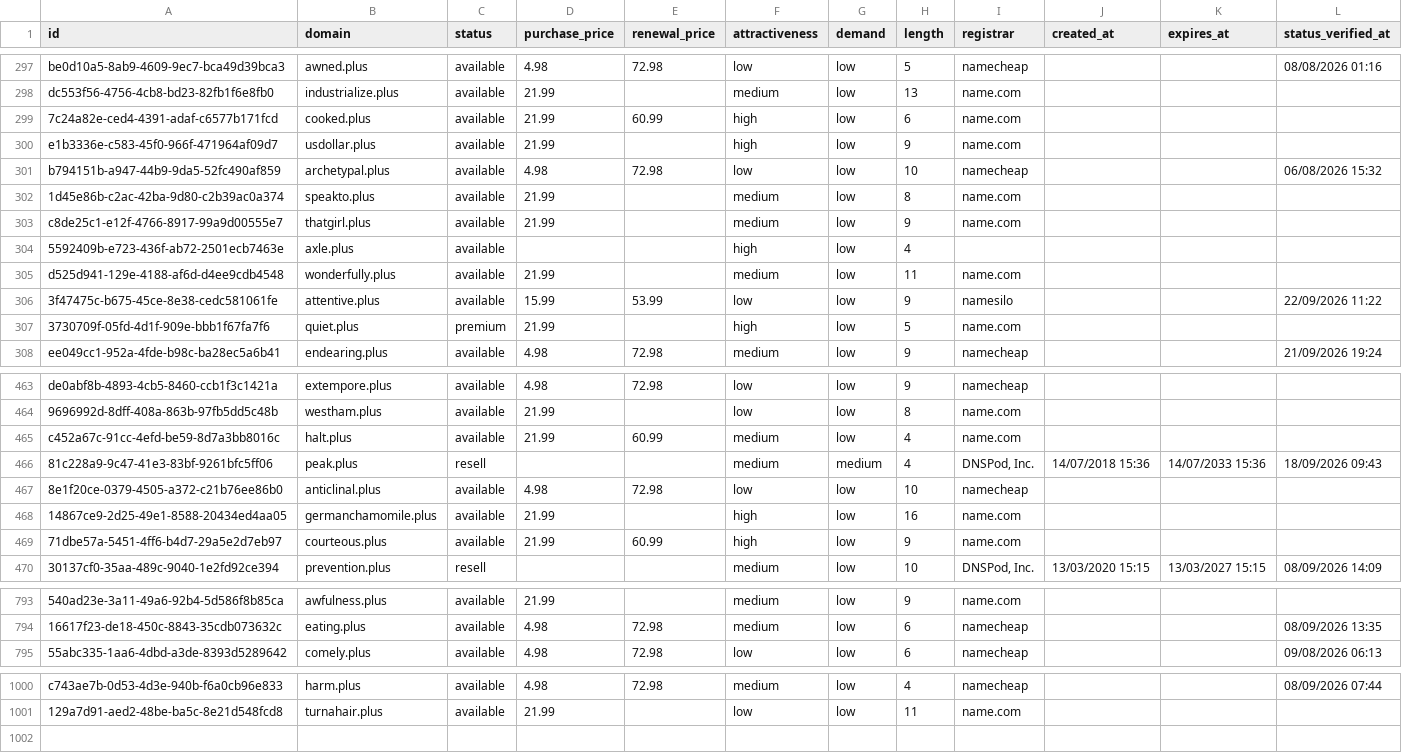
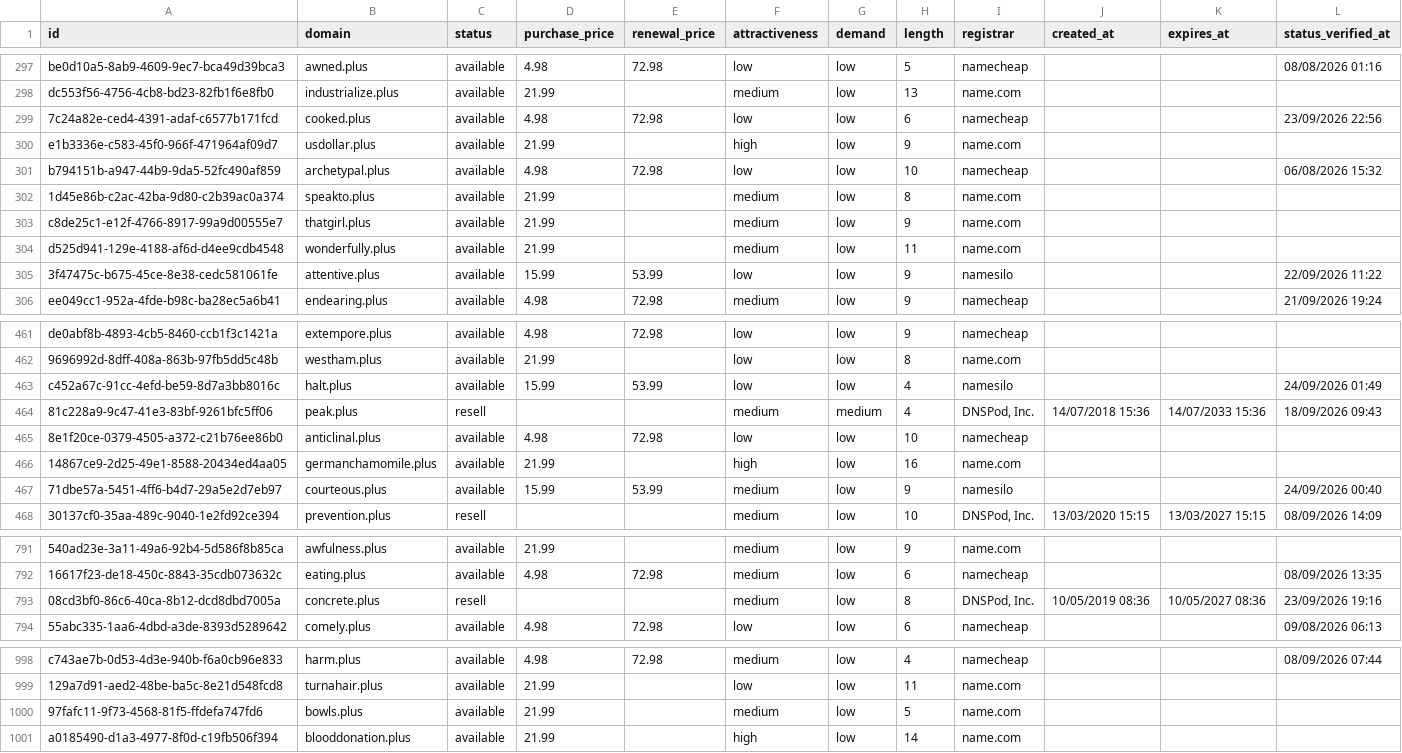
Before and after one commit to UniqueDomains/plus-oneword-domains, a CSV file: plus.csv, drawn as a sheet; only a part is shown, gaps mark what is left out; removed rows and columns are numbered as before the commit, all else as after; the diff covers the shown part only; the diff names each change by its address in the sheet, - before the commit and + after, or states it on an @@ line.

```diff
--- a/plus.csv
+++ b/plus.csv
-D299 (purchase_price): 21.99
+D299 (purchase_price): 4.98
-E299 (renewal_price): 60.99
+E299 (renewal_price): 72.98
-F299 (attractiveness): high
+F299 (attractiveness): low
-I299 (registrar): name.com
+I299 (registrar): namecheap
-L299 (status_verified_at): (empty)
+L299 (status_verified_at): 23/09/2026 22:56
-row 304: 5592409b-e723-436f-ab72-2501ecb7463e | axle.plus | available |  |  | high | low | 4
-row 307: 3730709f-05fd-4d1f-909e-bbb1f67fa7f6 | quiet.plus | premium | 21.99 |  | high | low | 5 | name.com
-D463 (purchase_price): 21.99
+D463 (purchase_price): 15.99
-E463 (renewal_price): 60.99
+E463 (renewal_price): 53.99
-F463 (attractiveness): medium
+F463 (attractiveness): low
-I463 (registrar): name.com
+I463 (registrar): namesilo
-L463 (status_verified_at): (empty)
+L463 (status_verified_at): 24/09/2026 01:49
-D467 (purchase_price): 21.99
+D467 (purchase_price): 15.99
-E467 (renewal_price): 60.99
+E467 (renewal_price): 53.99
-F467 (attractiveness): high
+F467 (attractiveness): medium
-I467 (registrar): name.com
+I467 (registrar): namesilo
-L467 (status_verified_at): (empty)
+L467 (status_verified_at): 24/09/2026 00:40
+row 793: 08cd3bf0-86c6-40ca-8b12-dcd8dbd7005a | concrete.plus | resell |  |  | medium | low | 8 | DNSPod, Inc. | 10/05/2019 08:36 | 10/05/2027 08:36 | 23/09/2026 19:16
+row 1000: 97fafc11-9f73-4568-81f5-ffdefa747fd6 | bowls.plus | available | 21.99 |  | medium | low | 5 | name.com
+row 1001: a0185490-d1a3-4977-8f0d-c19fb506f394 | blooddonation.plus | available | 21.99 |  | high | low | 14 | name.com
```
Also changed, not shown: 1 removed row and 99 edited cells elsewhere in this file, 4 other files.
